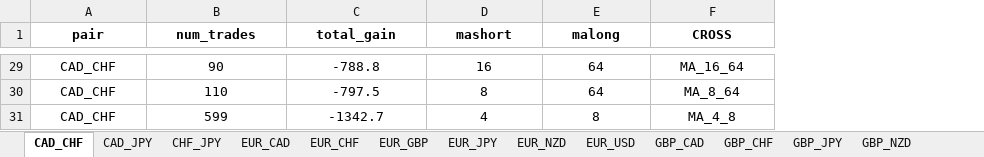
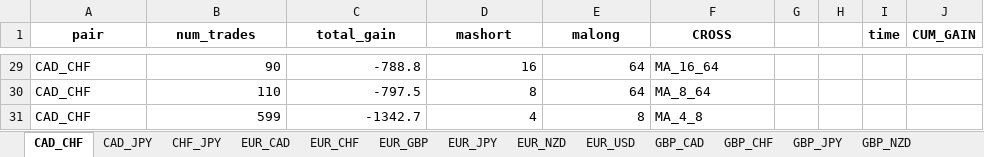
Before and after one commit to mathewqpmiller/Python-ForexTradingBot, an Excel workbook: ma_results.xlsx, sheet CAD_CHF, drawn as a sheet; only a part is shown, gaps mark what is left out; values as stored, in another font and other column widths than the file's, no borders; the diff covers the shown part only; the diff names each change by its address in the sheet, - before the commit and + after, or states it on an @@ line.

Commit message:
#29 - Python to Excel - Charting gains #2

```diff
--- a/ma_results.xlsx (sheet CAD_CHF)
+++ b/ma_results.xlsx (sheet CAD_CHF)
+column G, empty
+column H, empty
+column I (time), empty
+column J (CUM_GAIN), empty
-A29:A31 alignment: center
+A29:A31 alignment: left
-B29:E31 alignment: center
+B29:E31 alignment: right
-F29:F31 alignment: center
+F29:F31 alignment: left
```
Also changed, not shown: cell formats elsewhere in this sheet, sheet GBP_NZD, sheet CAD_JPY, sheet USD_JPY, sheet CHF_JPY, sheet EUR_JPY, sheet NZD_JPY, 14 more sheets, 2 other files.
